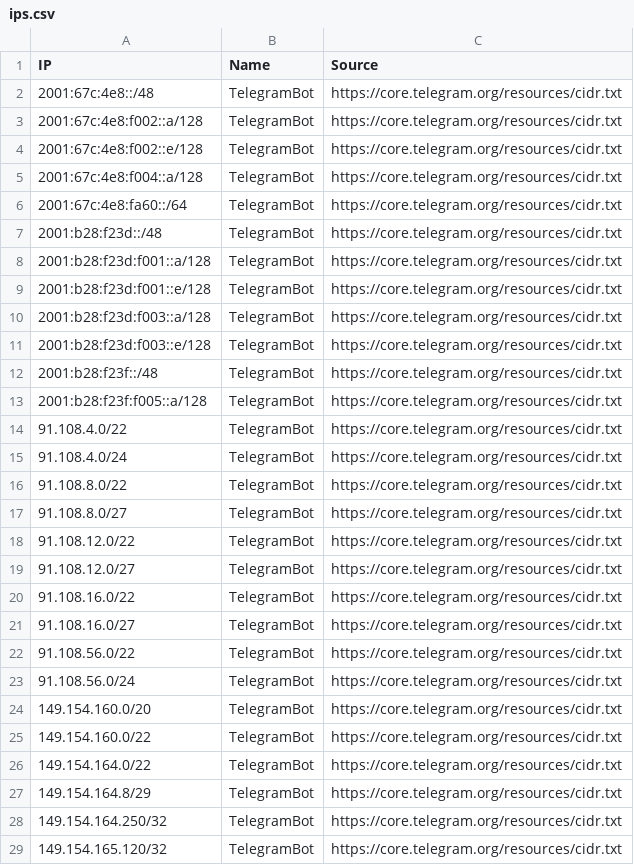
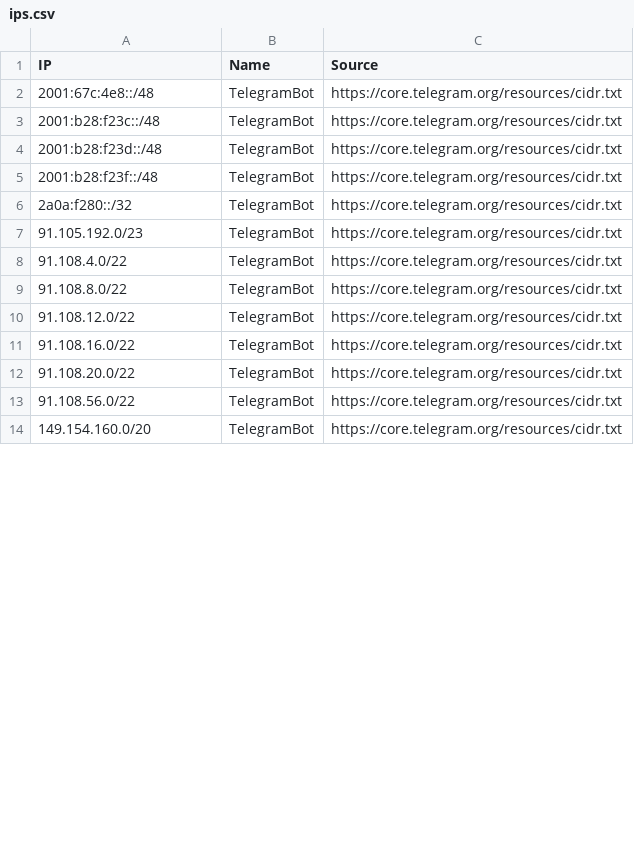
Before and after one commit to sefinek/known-bots-ip-whitelist, a CSV file: lists/telegrambot/ips.csv, drawn as a sheet; only a part is shown; the diff covers the shown part only.

```diff
--- a/lists/telegrambot/ips.csv
+++ b/lists/telegrambot/ips.csv
@@ -2,28 +2,13 @@ IP,Name,Source
 2001:67c:4e8::/48,TelegramBot,https://core.telegram.org/resources/cidr.txt
-2001:67c:4e8:f002::a/128,TelegramBot,https://core.telegram.org/resources/cidr.txt
-2001:67c:4e8:f002::e/128,TelegramBot,https://core.telegram.org/resources/cidr.txt
-2001:67c:4e8:f004::a/128,TelegramBot,https://core.telegram.org/resources/cidr.txt
-2001:67c:4e8:fa60::/64,TelegramBot,https://core.telegram.org/resources/cidr.txt
+2001:b28:f23c::/48,TelegramBot,https://core.telegram.org/resources/cidr.txt
 2001:b28:f23d::/48,TelegramBot,https://core.telegram.org/resources/cidr.txt
-2001:b28:f23d:f001::a/128,TelegramBot,https://core.telegram.org/resources/cidr.txt
-2001:b28:f23d:f001::e/128,TelegramBot,https://core.telegram.org/resources/cidr.txt
-2001:b28:f23d:f003::a/128,TelegramBot,https://core.telegram.org/resources/cidr.txt
-2001:b28:f23d:f003::e/128,TelegramBot,https://core.telegram.org/resources/cidr.txt
 2001:b28:f23f::/48,TelegramBot,https://core.telegram.org/resources/cidr.txt
-2001:b28:f23f:f005::a/128,TelegramBot,https://core.telegram.org/resources/cidr.txt
+2a0a:f280::/32,TelegramBot,https://core.telegram.org/resources/cidr.txt
+91.105.192.0/23,TelegramBot,https://core.telegram.org/resources/cidr.txt
 91.108.4.0/22,TelegramBot,https://core.telegram.org/resources/cidr.txt
-91.108.4.0/24,TelegramBot,https://core.telegram.org/resources/cidr.txt
 91.108.8.0/22,TelegramBot,https://core.telegram.org/resources/cidr.txt
-91.108.8.0/27,TelegramBot,https://core.telegram.org/resources/cidr.txt
 91.108.12.0/22,TelegramBot,https://core.telegram.org/resources/cidr.txt
-91.108.12.0/27,TelegramBot,https://core.telegram.org/resources/cidr.txt
 91.108.16.0/22,TelegramBot,https://core.telegram.org/resources/cidr.txt
-91.108.16.0/27,TelegramBot,https://core.telegram.org/resources/cidr.txt
+91.108.20.0/22,TelegramBot,https://core.telegram.org/resources/cidr.txt
 91.108.56.0/22,TelegramBot,https://core.telegram.org/resources/cidr.txt
-91.108.56.0/24,TelegramBot,https://core.telegram.org/resources/cidr.txt
 149.154.160.0/20,TelegramBot,https://core.telegram.org/resources/cidr.txt
-149.154.160.0/22,TelegramBot,https://core.telegram.org/resources/cidr.txt
-149.154.164.0/22,TelegramBot,https://core.telegram.org/resources/cidr.txt
-149.154.164.8/29,TelegramBot,https://core.telegram.org/resources/cidr.txt
-149.154.164.250/32,TelegramBot,https://core.telegram.org/resources/cidr.txt
-149.154.165.120/32,TelegramBot,https://core.telegram.org/resources/cidr.txt
```
Also changed, not shown: 16 removed rows and 1 edited cell elsewhere in this file, lists/all-safe-ips.csv, lists/webpagetestbot/ips.csv, 6 other files.
